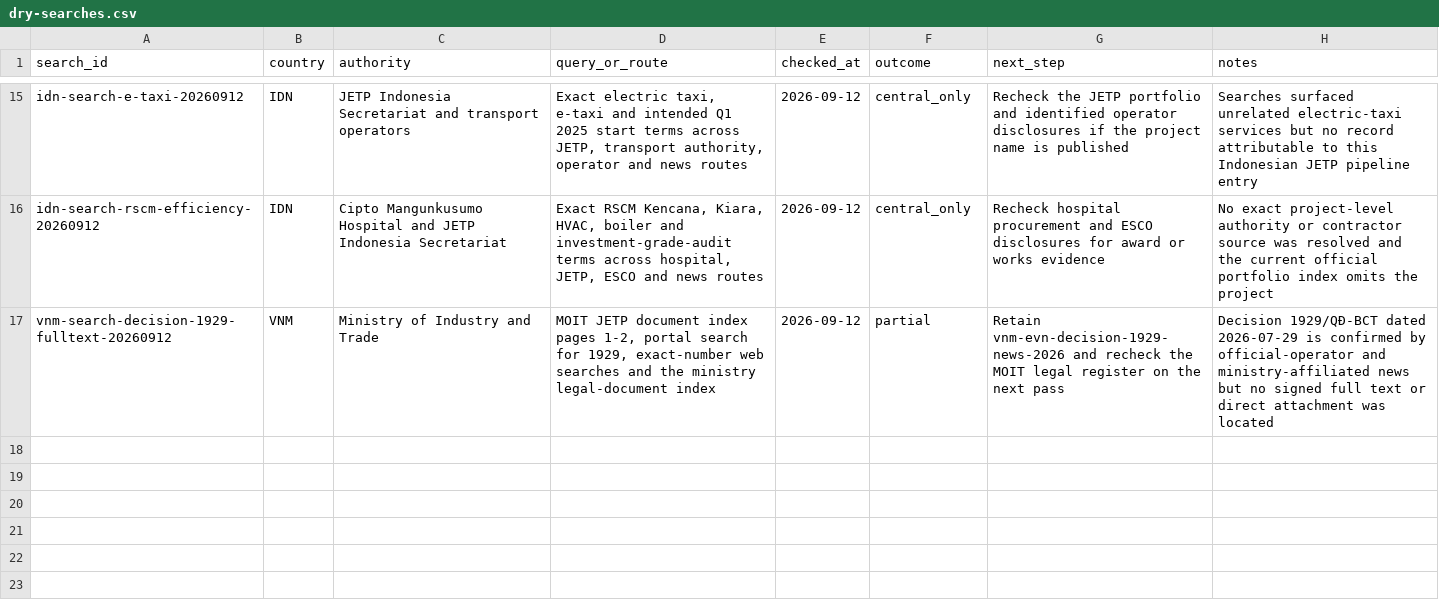
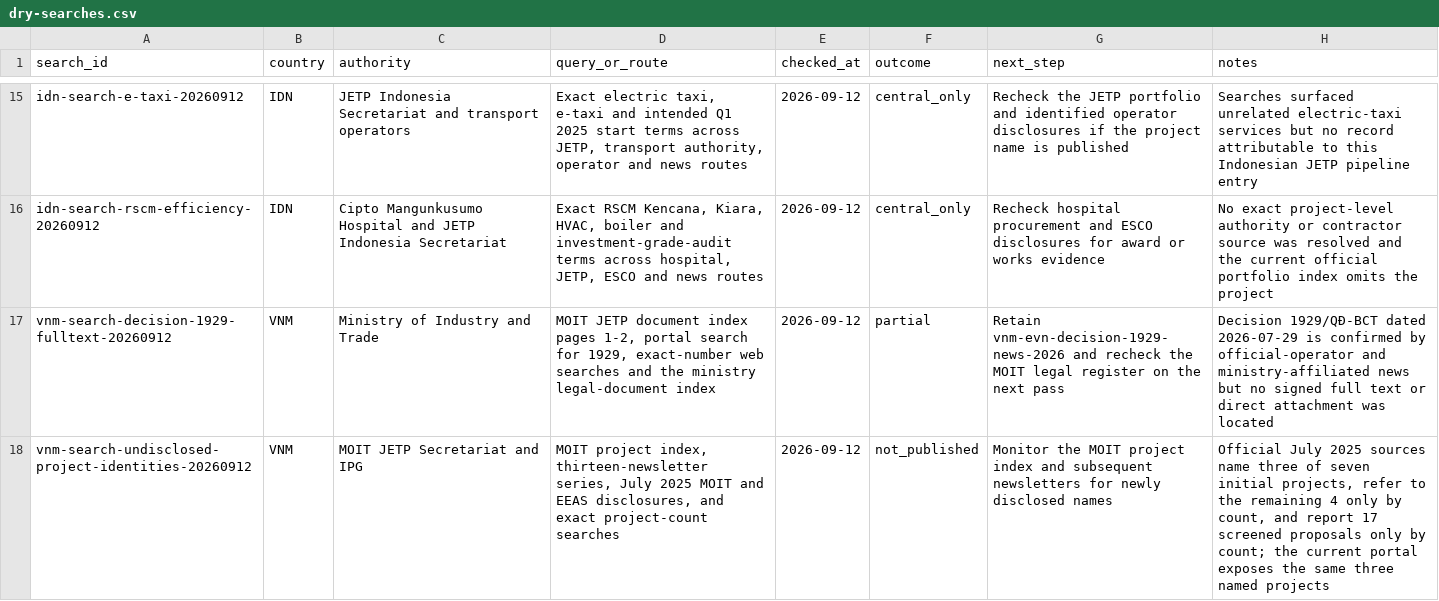
Before and after one commit to MinhHaDuong/climate-finance-het, a CSV file: data/jetp/dry-searches.csv, drawn as a sheet; only a part is shown, gaps mark what is left out; the diff names each change by its address in the sheet, - before the commit and + after, or states it on an @@ line.

Commit message:
data: resolve Viet Nam July 2025 project slots

```diff
--- a/data/jetp/dry-searches.csv
+++ b/data/jetp/dry-searches.csv
+row 18: vnm-search-undisclosed-project-identities-20260912 | VNM | MOIT JETP Secretariat and IPG | MOIT project index, thirteen-newsletter series, July 2025 MOIT and EEAS disclosures, and exact project-count searches | 2026-09-12 | not_published | Monitor the MOIT project index and subsequent newsletters for newly disclosed names | Official July 2025 sources name three of seven initial projects, refer to the remaining 4 only by count, and report 17 screened proposals only by count; the current portal exposes the same three named projects
```
